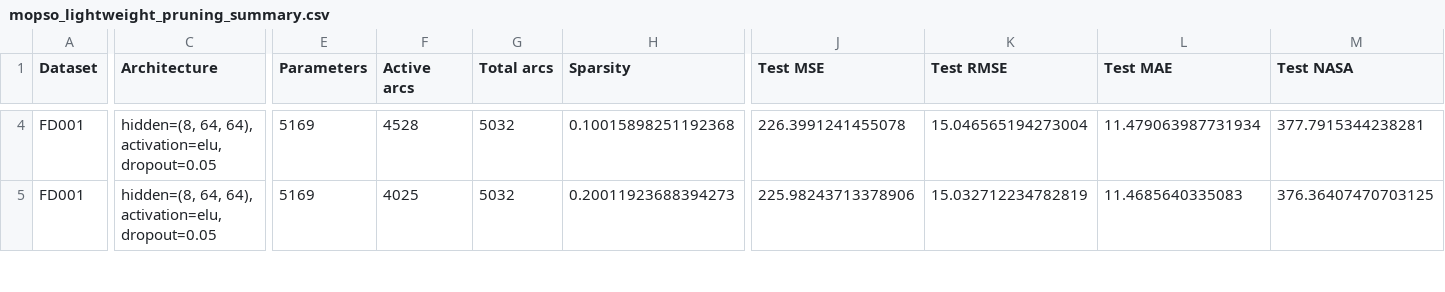
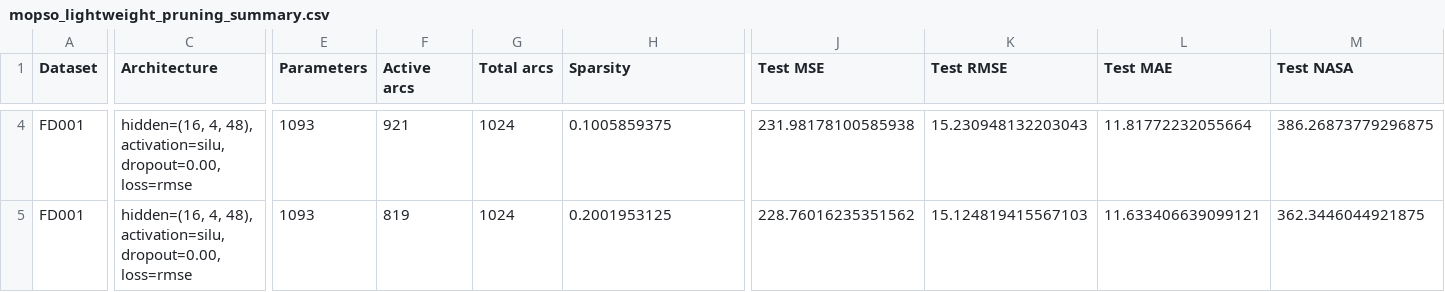
Before and after one commit to eitt/measurement-and-control, a CSV file: mopso_results/mopso_lightweight_pruning_summary.csv, drawn as a sheet; only a part is shown, gaps mark what is left out; the diff covers the shown part only; the diff names each change by its address in the sheet, - before the commit and + after, or states it on an @@ line.

```diff
--- a/mopso_results/mopso_lightweight_pruning_summary.csv
+++ b/mopso_results/mopso_lightweight_pruning_summary.csv
-C4:C5 (Architecture): hidden=(8, 64, 64), activation=elu, dropout=0.05
+C4:C5 (Architecture): hidden=(16, 4, 48), activation=silu, dropout=0.00, loss=rmse
-E4:E5 (Parameters): 5169
+E4:E5 (Parameters): 1093
-F4 (Active arcs): 4528
+F4 (Active arcs): 921
-G4:G5 (Total arcs): 5032
+G4:G5 (Total arcs): 1024
-H4 (Sparsity): 0.10015898251192368
+H4 (Sparsity): 0.1005859375
-J4 (Test MSE): 226.3991241455078
+J4 (Test MSE): 231.98178100585938
-K4 (Test RMSE): 15.046565194273004
+K4 (Test RMSE): 15.230948132203043
-L4 (Test MAE): 11.479063987731934
+L4 (Test MAE): 11.81772232055664
-M4 (Test NASA): 377.7915344238281
+M4 (Test NASA): 386.26873779296875
-F5 (Active arcs): 4025
+F5 (Active arcs): 819
-H5 (Sparsity): 0.20011923688394273
+H5 (Sparsity): 0.2001953125
-J5 (Test MSE): 225.98243713378906
+J5 (Test MSE): 228.76016235351562
-K5 (Test RMSE): 15.032712234782819
+K5 (Test RMSE): 15.124819415567103
-L5 (Test MAE): 11.4685640335083
+L5 (Test MAE): 11.633406639099121
-M5 (Test NASA): 376.36407470703125
+M5 (Test NASA): 362.3446044921875
```
Also changed, not shown: 78 edited cells elsewhere in this file, mopso_results/FD001_final_architecture_summary.csv, mopso_results/FD001_final_seed_results.csv, 13 other files.
